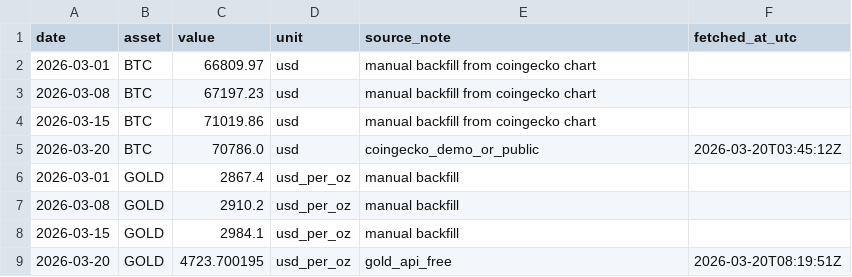
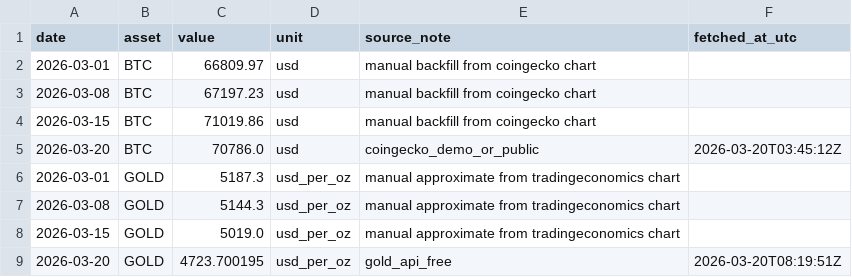
Before and after one commit to ecoin-project/ecoin-public, a CSV file: data/market_reference.csv, drawn as a sheet.

Commit message:
Update market_reference.csv

```diff
--- a/data/market_reference.csv
+++ b/data/market_reference.csv
@@ -5,5 +5,5 @@ date,asset,value,unit,source_note,fetched_at_utc
 2026-03-20,BTC,70786.0,usd,coingecko_demo_or_public,2026-03-20T03:45:12Z
-2026-03-01,GOLD,2867.4,usd_per_oz,manual backfill,
-2026-03-08,GOLD,2910.2,usd_per_oz,manual backfill,
-2026-03-15,GOLD,2984.1,usd_per_oz,manual backfill,
+2026-03-01,GOLD,5187.3,usd_per_oz,manual approximate from tradingeconomics chart,
+2026-03-08,GOLD,5144.3,usd_per_oz,manual approximate from tradingeconomics chart,
+2026-03-15,GOLD,5019.0,usd_per_oz,manual approximate from tradingeconomics chart,
 2026-03-20,GOLD,4723.700195,usd_per_oz,gold_api_free,2026-03-20T08:19:51Z
```
